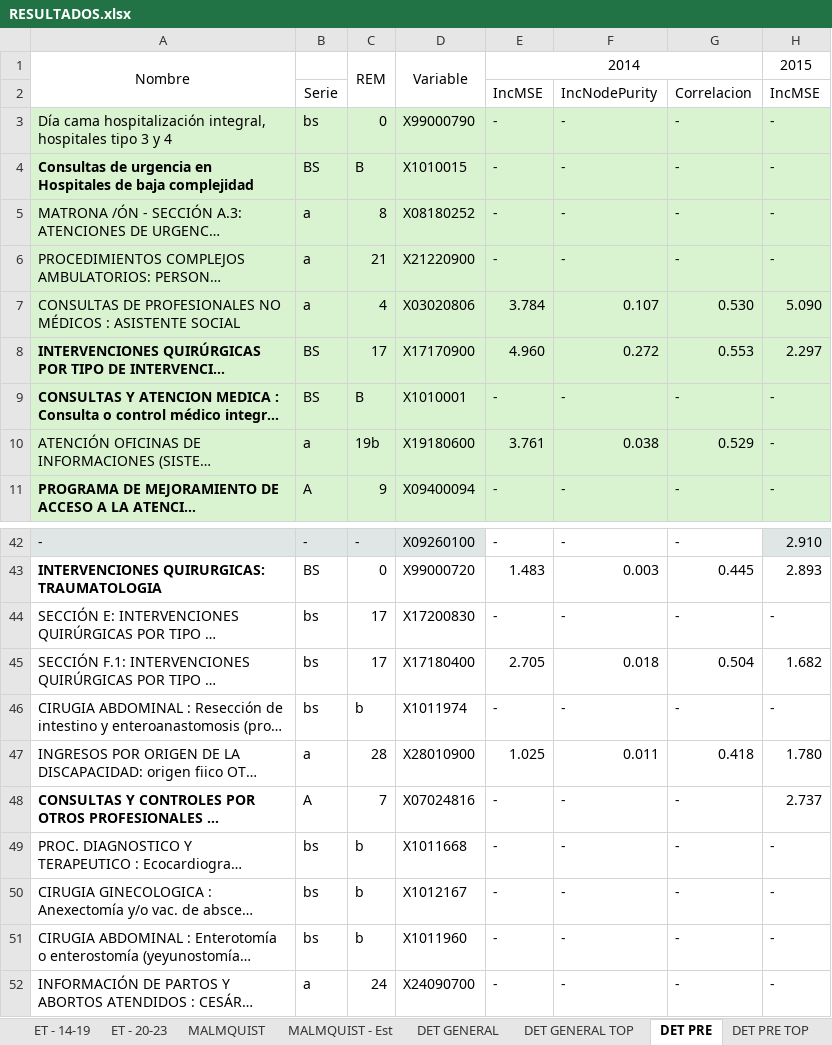
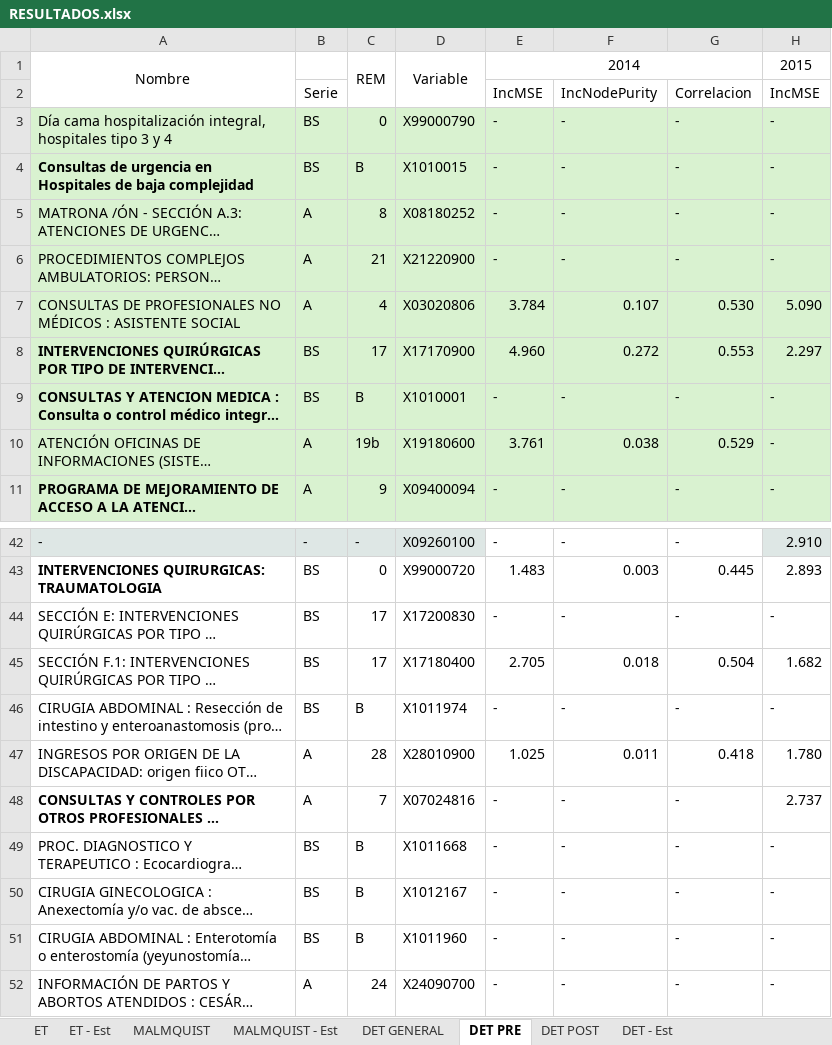
Before and after one commit to dominiqueOsswald/memoria_2024, an Excel workbook: Memoria/RESULTADOS.xlsx, sheet DET PRE, drawn as a sheet; only a part is shown, gaps mark what is left out; long unchanged cells end in …; values as stored, in another font and other column widths than the file's, no borders; conditional formats not drawn; the diff covers the shown part only; the diff names each change by its address in the sheet, - before the commit and + after, or states it on an @@ line.

```diff
--- a/Memoria/RESULTADOS.xlsx (sheet DET PRE)
+++ b/Memoria/RESULTADOS.xlsx (sheet DET PRE)
-sheet tab: ET - 14-19
-sheet tab: ET - 20-23
-sheet tab: DET GENERAL TOP
-sheet tab: DET PRE TOP
+sheet tab: DET - Est
-B3: bs
+B3: BS
-B5:B7: a
+B5:B7: A
-B10: a
+B10: A
-B44:B46: bs
+B44:B46: BS
-C46: b
+C46: B
-B47: a
+B47: A
-B49:B51: bs
+B49:B51: BS
-C49:C51: b
+C49:C51: B
-B52: a
+B52: A
```
Also changed, not shown: 23 edited cells elsewhere in this sheet, sheet DET GENERAL, other sheet tabs, 39 other files.
